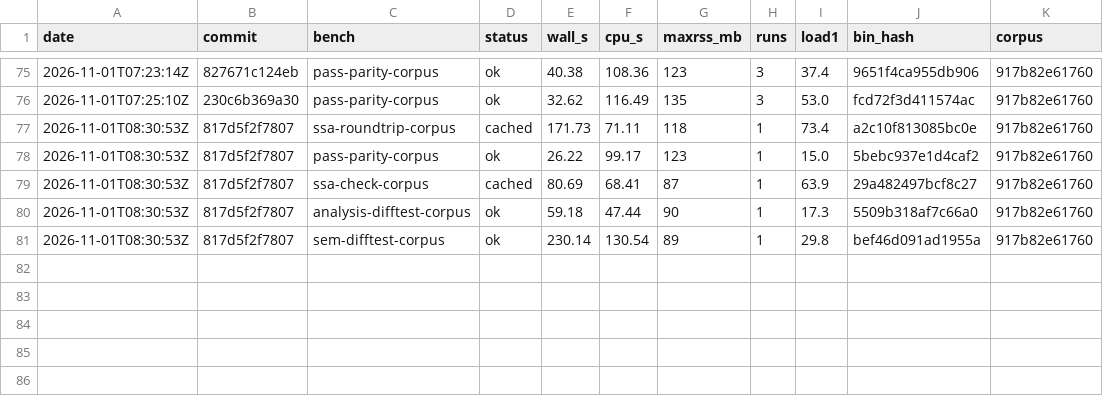
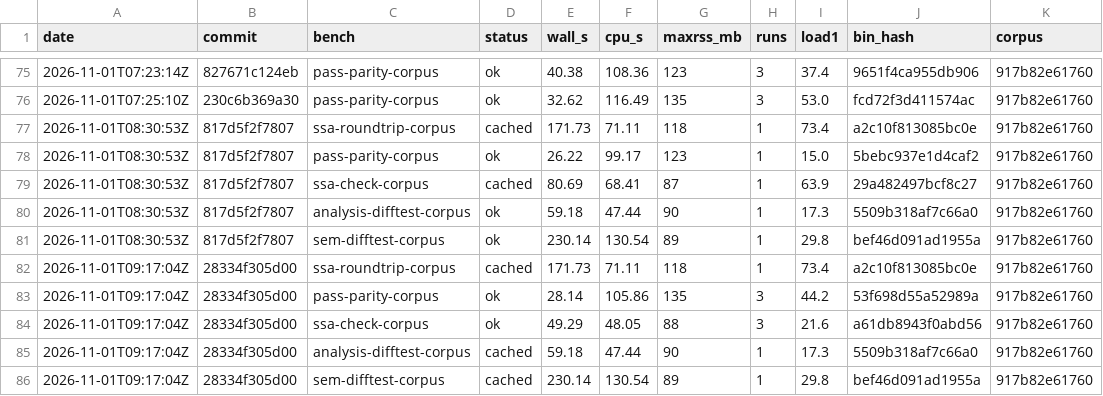
Before and after one commit to eth-act/fv-compiler-go, a TSV file: perf/bench-history.tsv, drawn as a sheet; only a part is shown, gaps mark what is left out; the diff names each change by its address in the sheet, - before the commit and + after, or states it on an @@ line.

```diff
--- a/perf/bench-history.tsv
+++ b/perf/bench-history.tsv
+row 82: 2026-11-01T09:17:04Z | 28334f305d00 | ssa-roundtrip-corpus | cached | 171.73 | 71.11 | 118 | 1 | 73.4 | a2c10f813085bc0e | 917b82e61760
+row 83: 2026-11-01T09:17:04Z | 28334f305d00 | pass-parity-corpus | ok | 28.14 | 105.86 | 135 | 3 | 44.2 | 53f698d55a52989a | 917b82e61760
+row 84: 2026-11-01T09:17:04Z | 28334f305d00 | ssa-check-corpus | ok | 49.29 | 48.05 | 88 | 3 | 21.6 | a61db8943f0abd56 | 917b82e61760
+row 85: 2026-11-01T09:17:04Z | 28334f305d00 | analysis-difftest-corpus | cached | 59.18 | 47.44 | 90 | 1 | 17.3 | 5509b318af7c66a0 | 917b82e61760
+row 86: 2026-11-01T09:17:04Z | 28334f305d00 | sem-difftest-corpus | cached | 230.14 | 130.54 | 89 | 1 | 29.8 | bef46d091ad1955a | 917b82e61760
```
Also changed, not shown: perf/pass-history.tsv, 4 other files.
